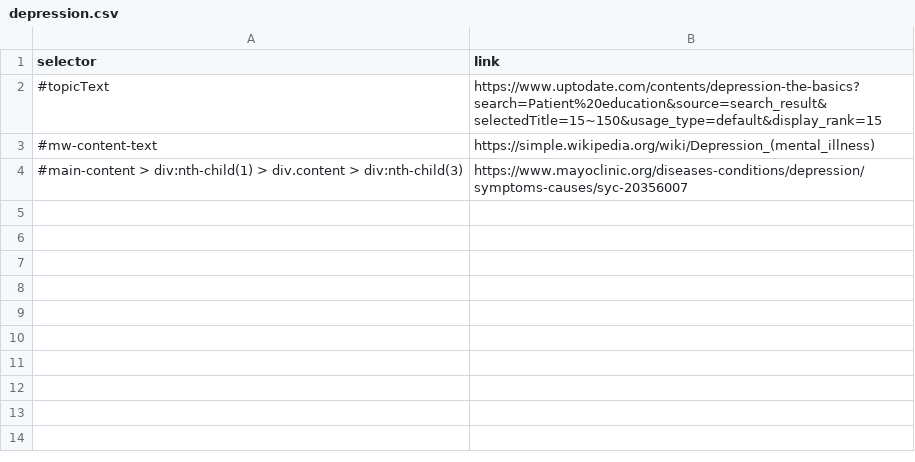
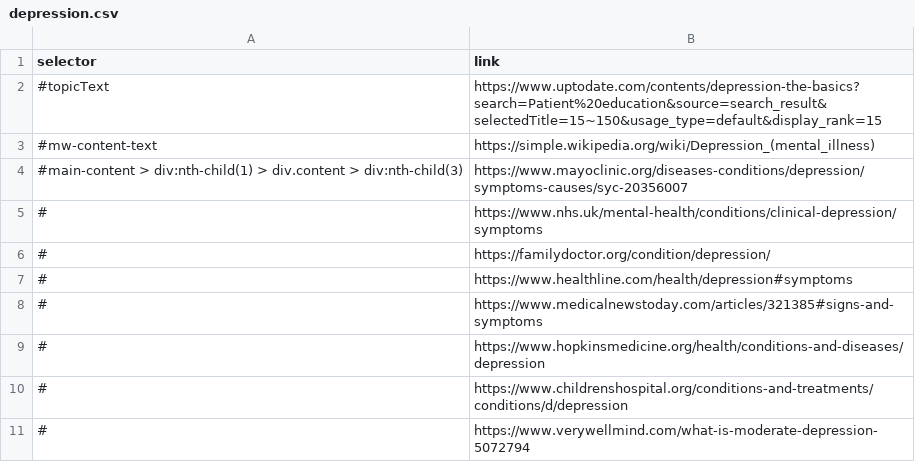
Before and after one commit to urmzd/md-classifier, a CSV file: resources/sources/depression.csv, drawn as a sheet.

```diff
--- a/resources/sources/depression.csv
+++ b/resources/sources/depression.csv
@@ -4 +4,8 @@ selector,link
 #main-content > div:nth-child(1) > div.content > div:nth-child(3),https://www.mayoclinic.org/diseases-conditions/depression/symptoms-causes/syc-20356007
+#,https://www.nhs.uk/mental-health/conditions/clinical-depression/symptoms
+#,https://familydoctor.org/condition/depression/
+#,https://www.healthline.com/health/depression#symptoms
+#,https://www.medicalnewstoday.com/articles/321385#signs-and-symptoms
+#,https://www.hopkinsmedicine.org/health/conditions-and-diseases/depression
+#,https://www.childrenshospital.org/conditions-and-treatments/conditions/d/depression
+#,https://www.verywellmind.com/what-is-moderate-depression-5072794
```
Also changed, not shown: resources/sources/migraine.csv, resources/sources/tetanus.csv.
